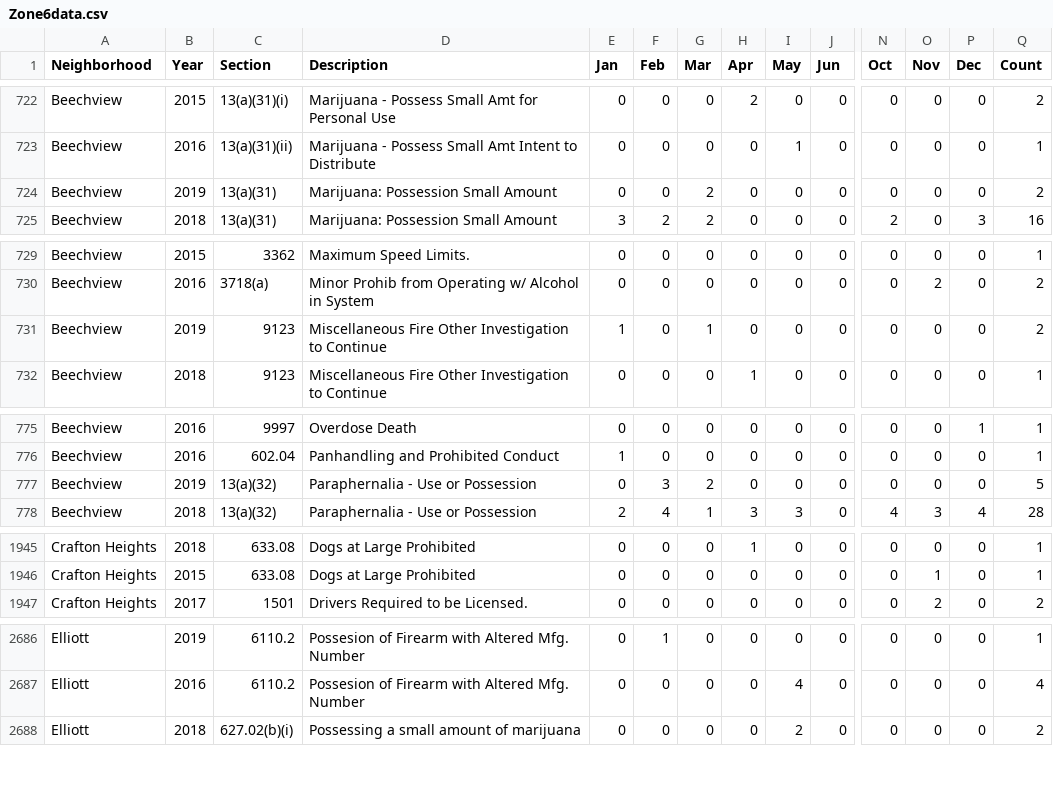
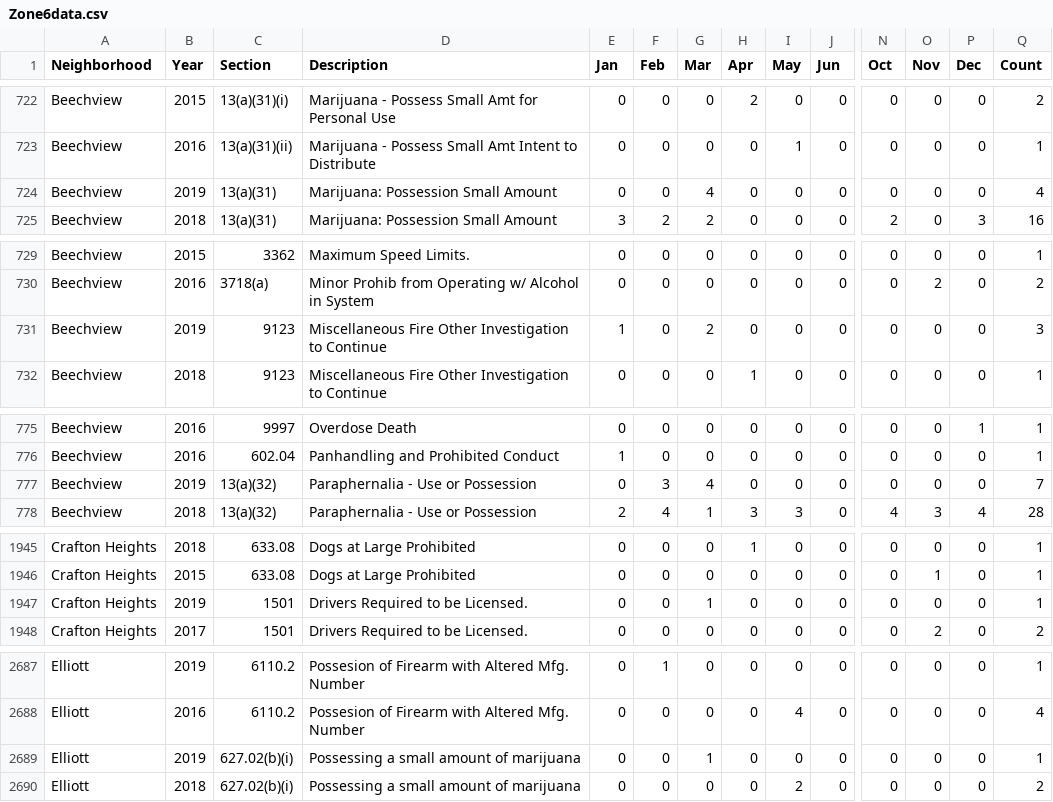
Before and after one commit to mhowe0422/mhowe0422.github.io, a CSV file: Zone6/Zone6data.csv, drawn as a sheet; only a part is shown, gaps mark what is left out; rows hold the shown columns only; the diff covers the shown part only; the diff names each change by its address in the sheet, - before the commit and + after, or states it on an @@ line.

```diff
--- a/Zone6/Zone6data.csv
+++ b/Zone6/Zone6data.csv
-G724 (Mar): 2
+G724 (Mar): 4
-Q724 (Count): 2
+Q724 (Count): 4
-G731 (Mar): 1
+G731 (Mar): 2
-Q731 (Count): 2
+Q731 (Count): 3
-G777 (Mar): 2
+G777 (Mar): 4
-Q777 (Count): 5
+Q777 (Count): 7
+row 1947: Crafton Heights | 2019 | 1501 | Drivers Required to be Licensed. | 0 | 0 | 1 | 0 | 0 | 0 | 0 | 0 | 0 | 1
+row 2689: Elliott | 2019 | 627.02(b)(i) | Possessing a small amount of marijuana | 0 | 0 | 1 | 0 | 0 | 0 | 0 | 0 | 0 | 1
```
Also changed, not shown: 22 edited cells elsewhere in this file, 1 other file.
